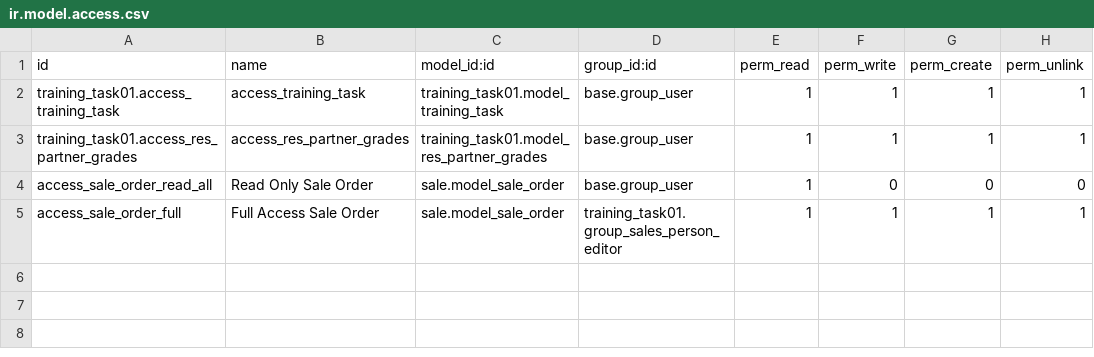
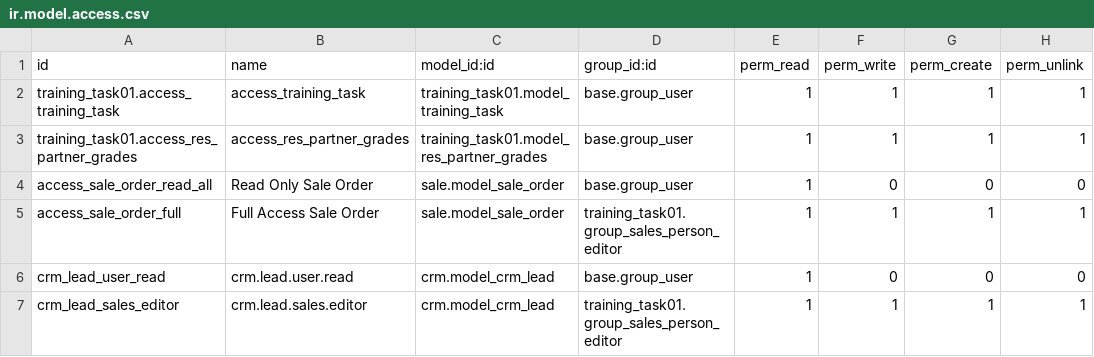
Before and after one commit to CaesuraMediaLimited/odoo18-tutorials, a CSV file: training_task01/security/ir.model.access.csv, drawn as a sheet.

Commit message:
CRM now controlled by the group

```diff
--- a/training_task01/security/ir.model.access.csv
+++ b/training_task01/security/ir.model.access.csv
@@ -5 +5,3 @@ access_sale_order_read_all,Read Only Sale Order,sale.model_sale_order,base.group
 access_sale_order_full,Full Access Sale Order,sale.model_sale_order,training_task01.group_sales_person_editor,1,1,1,1
+crm_lead_user_read,crm.lead.user.read,crm.model_crm_lead,base.group_user,1,0,0,0
+crm_lead_sales_editor,crm.lead.sales.editor,crm.model_crm_lead,training_task01.group_sales_person_editor,1,1,1,1
```
Also changed, not shown: 3 other files.
